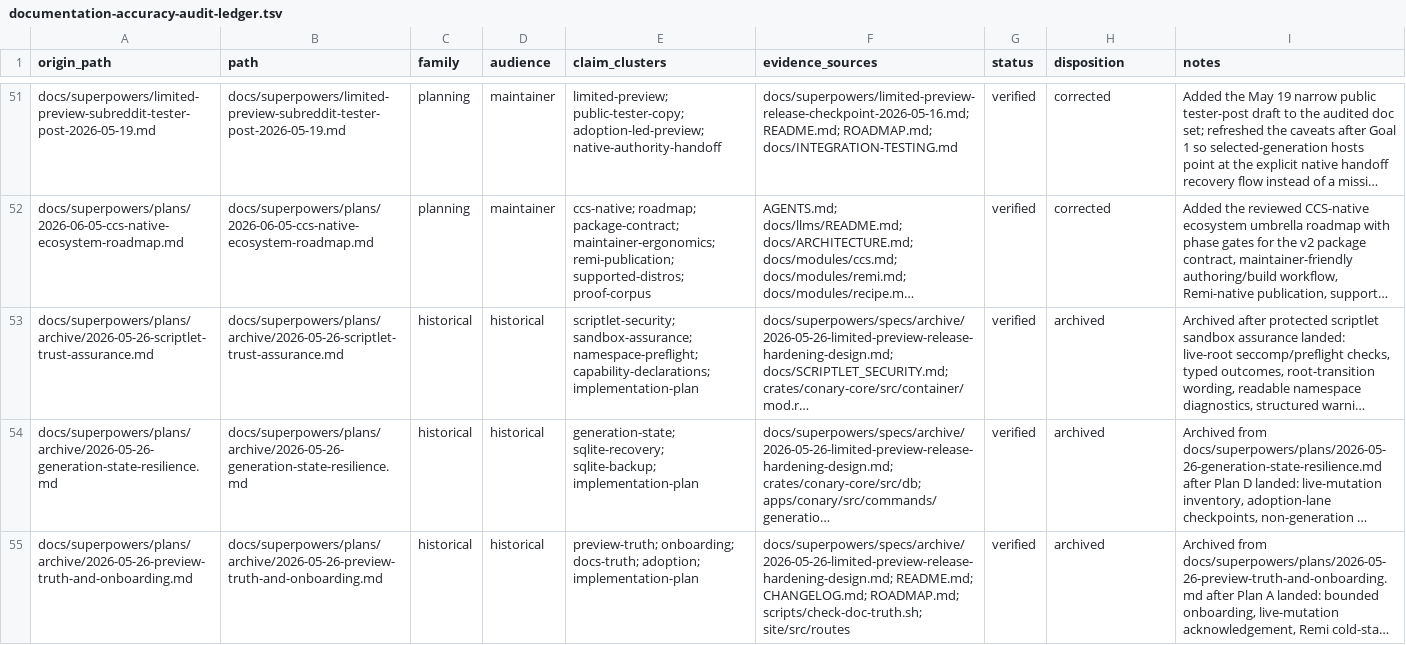
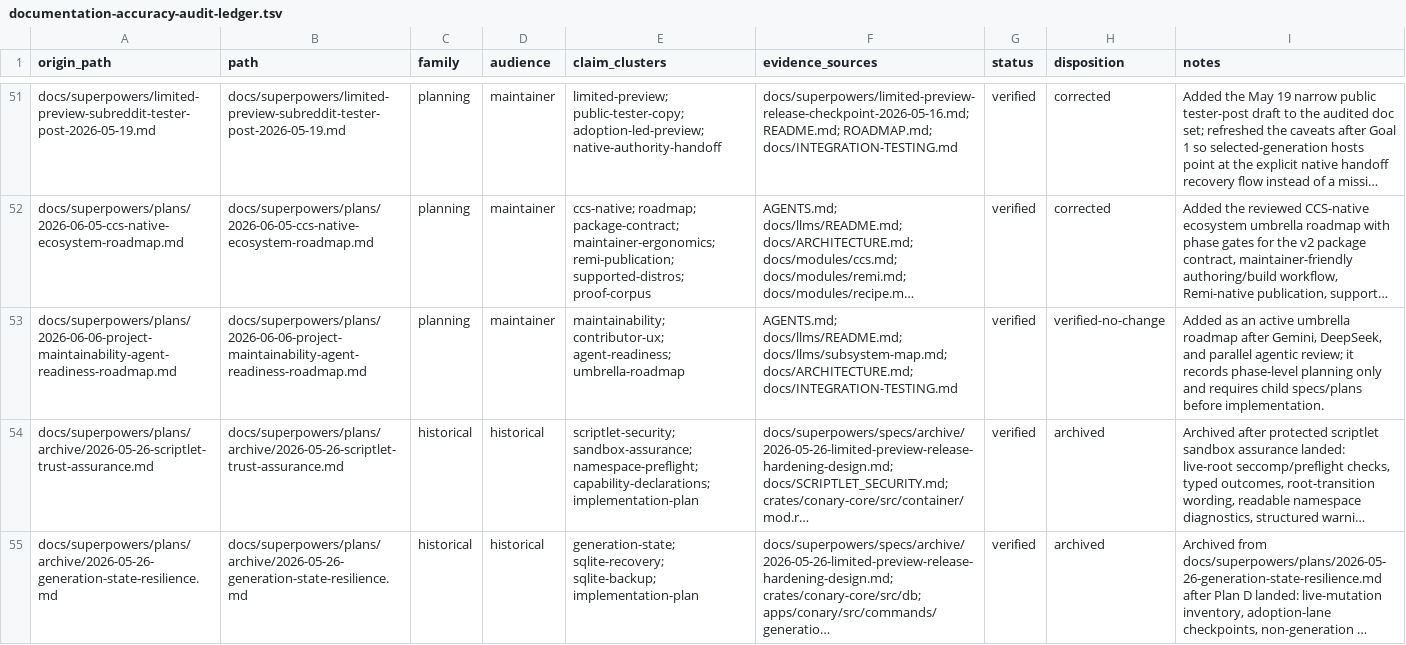
Before and after one commit to ConaryLabs/Conary, a TSV file: docs/superpowers/documentation-accuracy-audit-ledger.tsv, drawn as a sheet; only a part is shown, gaps mark what is left out; the shorter side is filled out with more unchanged rows; long unchanged cells end in …; the diff names each change by its address in the sheet, - before the commit and + after, or states it on an @@ line.

Commit message:
docs: add project maintainability roadmap

```diff
--- a/docs/superpowers/documentation-accuracy-audit-ledger.tsv
+++ b/docs/superpowers/documentation-accuracy-audit-ledger.tsv
+row 53: docs/superpowers/plans/2026-06-06-project-maintainability-agent-readiness-roadmap.md | docs/superpowers/plans/2026-06-06-project-maintainability-agent-readiness-roadmap.md | planning | maintainer | maintainability; contributor-ux; agent-readiness; umbrella-roadmap | AGENTS.md; docs/llms/README.md; docs/llms/subsystem-map.md; docs/ARCHITECTURE.md; docs/INTEGRATION-TESTING.md | verified | verified-no-change | Added as an active umbrella roadmap after Gemini, DeepSeek, and parallel agentic review; it records phase-level planning only and requires child specs/plans before implementation.
```
Also changed, not shown: docs/superpowers/documentation-accuracy-audit-inventory.tsv, 1 other file.
